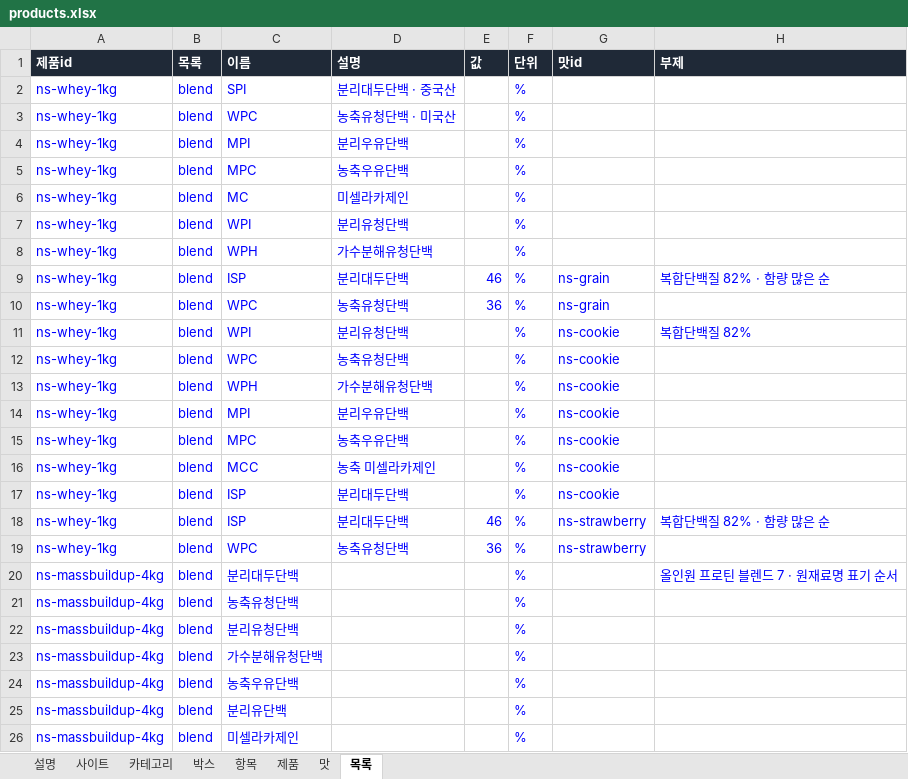
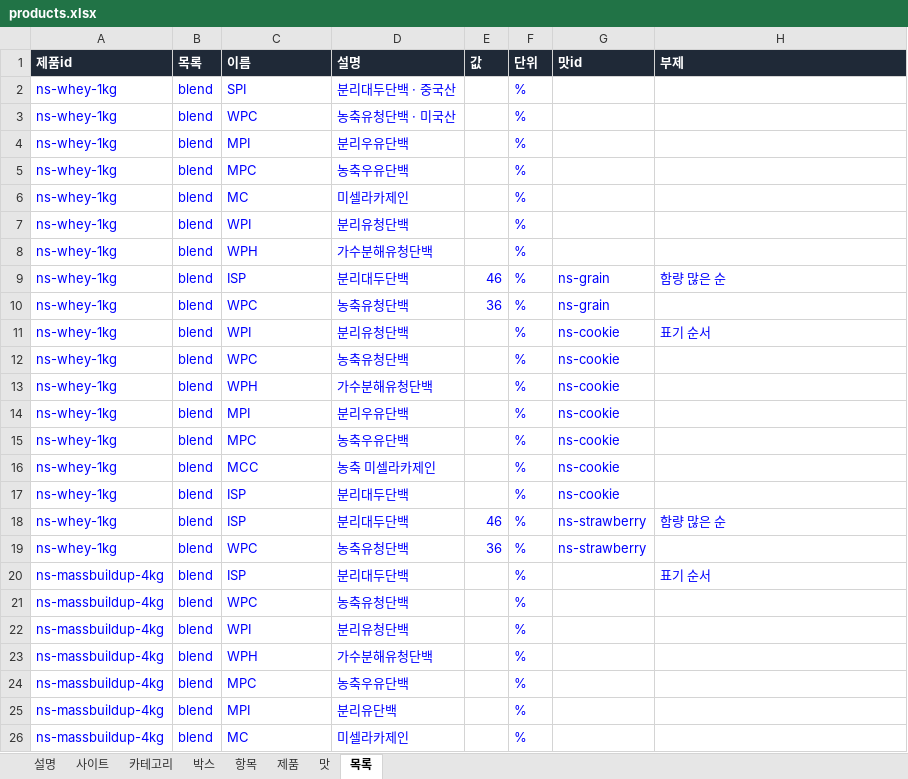
Before and after one commit to kdw123487-arch/foodcompare, an Excel workbook: data/products.xlsx, sheet 목록, drawn as a sheet; values as stored, in another font and other column widths than the file's, no borders; the diff names each change by its address in the sheet, - before the commit and + after, or states it on an @@ line.

```diff
--- a/data/products.xlsx (sheet 목록)
+++ b/data/products.xlsx (sheet 목록)
-H9 (부제): 복합단백질 82% · 함량 많은 순
+H9 (부제): 함량 많은 순
-H11 (부제): 복합단백질 82%
+H11 (부제): 표기 순서
-H18 (부제): 복합단백질 82% · 함량 많은 순
+H18 (부제): 함량 많은 순
-C20 (이름): 분리대두단백
+C20 (이름): ISP
-D20 (설명): (empty)
+D20 (설명): 분리대두단백
-H20 (부제): 올인원 프로틴 블렌드 7 · 원재료명 표기 순서
+H20 (부제): 표기 순서
-C21 (이름): 농축유청단백
+C21 (이름): WPC
-D21 (설명): (empty)
+D21 (설명): 농축유청단백
-C22 (이름): 분리유청단백
+C22 (이름): WPI
-D22 (설명): (empty)
+D22 (설명): 분리유청단백
-C23 (이름): 가수분해유청단백
+C23 (이름): WPH
-D23 (설명): (empty)
+D23 (설명): 가수분해유청단백
-C24 (이름): 농축우유단백
+C24 (이름): MPC
-D24 (설명): (empty)
+D24 (설명): 농축우유단백
-C25 (이름): 분리유단백
+C25 (이름): MPI
-D25 (설명): (empty)
+D25 (설명): 분리유단백
-C26 (이름): 미셀라카제인
+C26 (이름): MC
-D26 (설명): (empty)
+D26 (설명): 미셀라카제인
```
Also changed, not shown: 1 other file.
